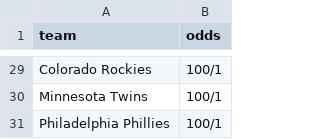
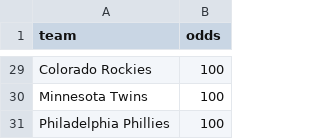
Before and after one commit to NB28VT/tv-prediciton-for-world-series, a CSV file: support/odds.csv, drawn as a sheet; only a part is shown, gaps mark what is left out; the diff covers the shown part only; the diff names each change by its address in the sheet, - before the commit and + after, or states it on an @@ line.

```diff
--- a/support/odds.csv
+++ b/support/odds.csv
-B29:B31 (odds): 100/1
+B29:B31 (odds): 100
```
Also changed, not shown: 27 edited cells elsewhere in this file, 3 other files.
